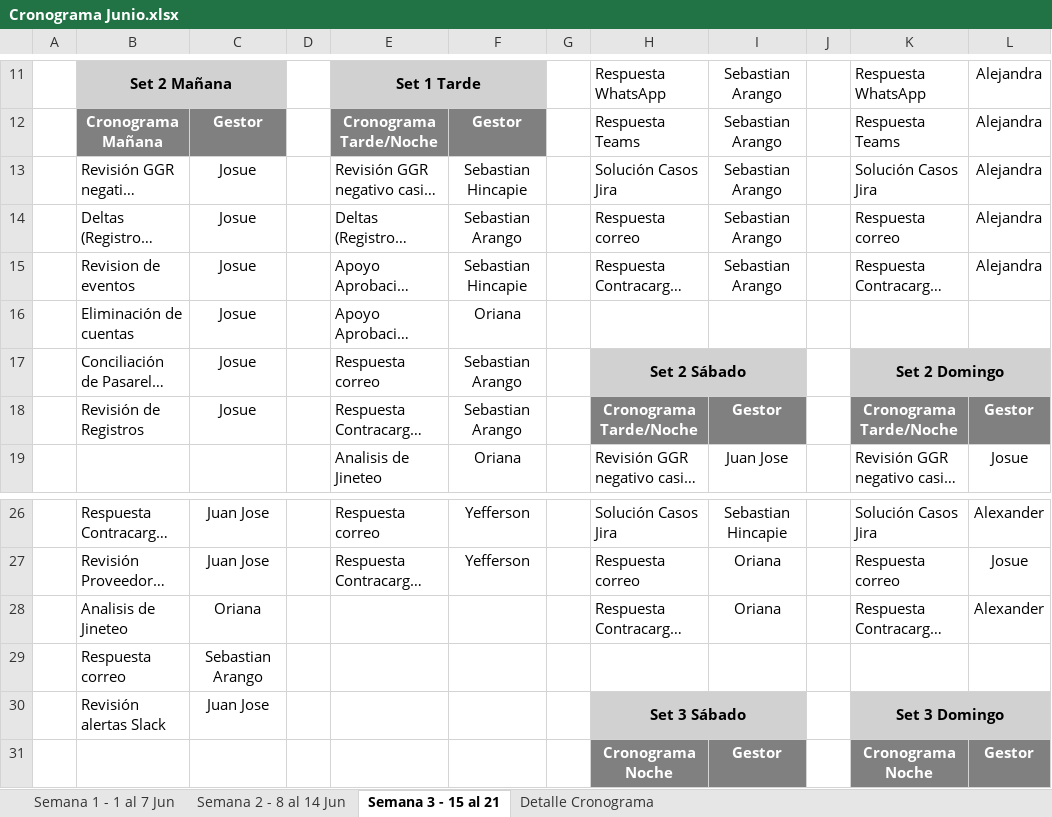
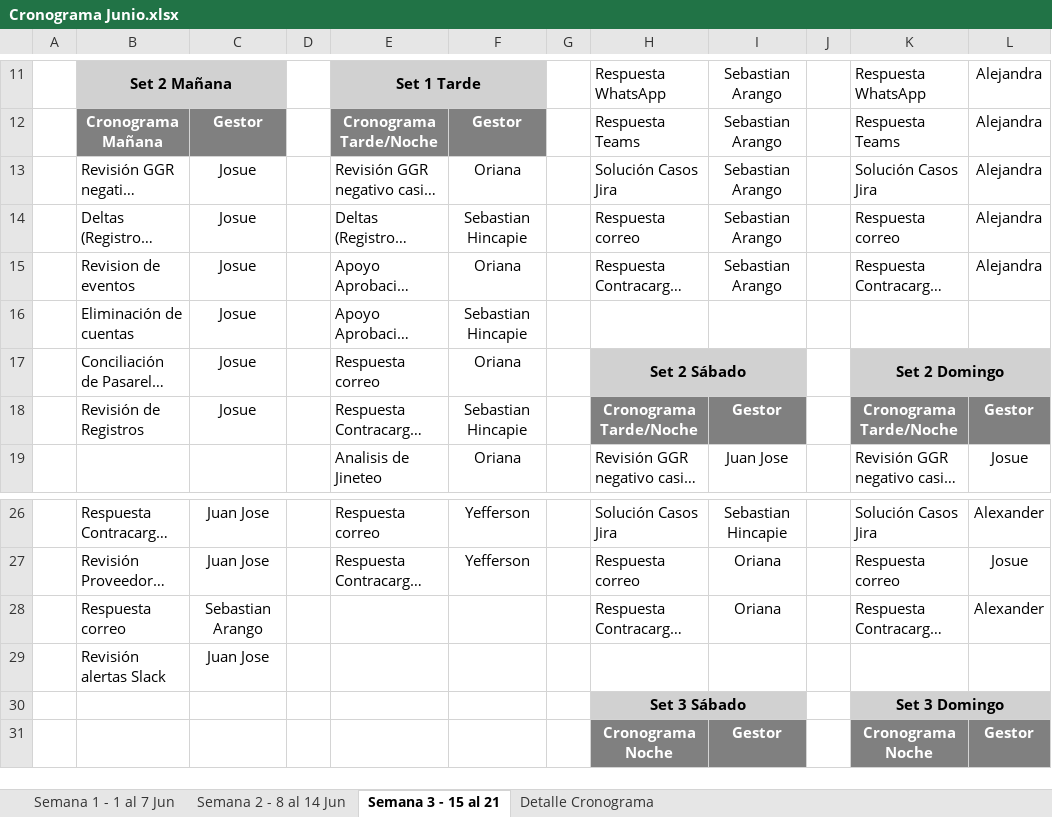
Before and after one commit to VirtualSoft026/riesgovirtualsoft, an Excel workbook: Cronograma de Tareas/Cronograma Junio.xlsx, sheet Semana 3 - 15 al 21, drawn as a sheet; only a part is shown, gaps mark what is left out; long unchanged cells end in …; values as stored, in another font and other column widths than the file's, no borders; conditional formats not drawn; removed rows and columns are numbered as before the commit, all else as after; the diff names each change by its address in the sheet, - before the commit and + after, or states it on an @@ line.

Commit message:
Update Cronograma Junio.xlsx with latest changes from user

```diff
--- a/Cronograma de Tareas/Cronograma Junio.xlsx (sheet Semana 3 - 15 al 21)
+++ b/Cronograma de Tareas/Cronograma Junio.xlsx (sheet Semana 3 - 15 al 21)
-F13: Sebastian Hincapie
+F13: Oriana
-F14: Sebastian Arango
+F14: Sebastian Hincapie
-F15: Sebastian Hincapie
+F15: Oriana
-F16: Oriana
+F16: Sebastian Hincapie
-F17: Sebastian Arango
+F17: Oriana
-F18: Sebastian Arango
+F18: Sebastian Hincapie
-B28: Analisis de Jineteo
+B28: Respuesta correo
-C28: Oriana
+C28: Sebastian Arango
-row 29:  | Respuesta correo | Sebastian Arango
-H29: Set 3 Sábado
+H29: (empty)
-H29:I29 fill: #D1D1D1
+H29:I29 fill: none
-H30:I30 merged
-K29: Set 3 Domingo
+K29: (empty)
-K29:L29 fill: #D1D1D1
+K29:L29 fill: none
-K30:L30 merged
+row 30:  |  |  |  |  |  |  | Set 3 Sábado |  |  | Set 3 Domingo
```
